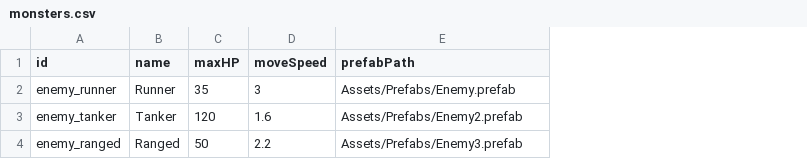
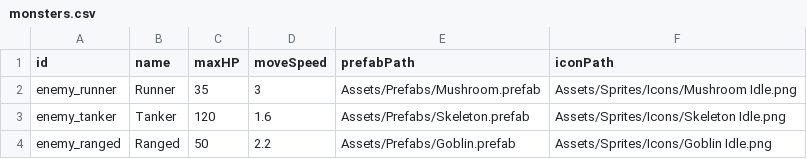
Before and after one commit to been096/been, a CSV file: Unity/Survivors-Like/Assets/Data Tables/monsters.csv, drawn as a sheet; the diff names each change by its address in the sheet, - before the commit and + after, or states it on an @@ line.

```diff
--- a/Unity/Survivors-Like/Assets/Data Tables/monsters.csv
+++ b/Unity/Survivors-Like/Assets/Data Tables/monsters.csv
+column F (iconPath), rows 2-4: Assets/Sprites/Icons/Mushroom Idle.png | Assets/Sprites/Icons/Skeleton Idle.png | Assets/Sprites/Icons/Goblin Idle.png
-E2 (prefabPath): Assets/Prefabs/Enemy.prefab
+E2 (prefabPath): Assets/Prefabs/Mushroom.prefab
-E3 (prefabPath): Assets/Prefabs/Enemy2.prefab
+E3 (prefabPath): Assets/Prefabs/Skeleton.prefab
-E4 (prefabPath): Assets/Prefabs/Enemy3.prefab
+E4 (prefabPath): Assets/Prefabs/Goblin.prefab
```
Also changed, not shown: 22 other files.
